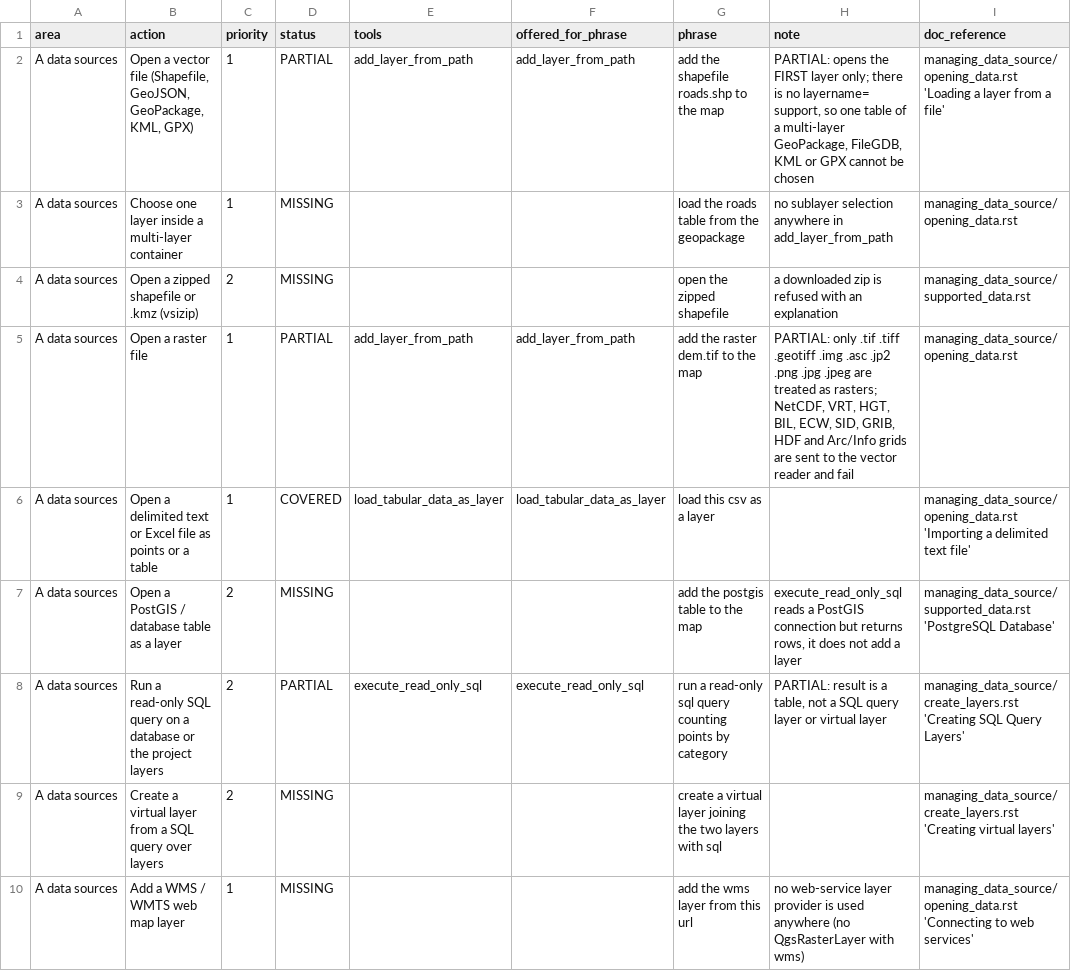
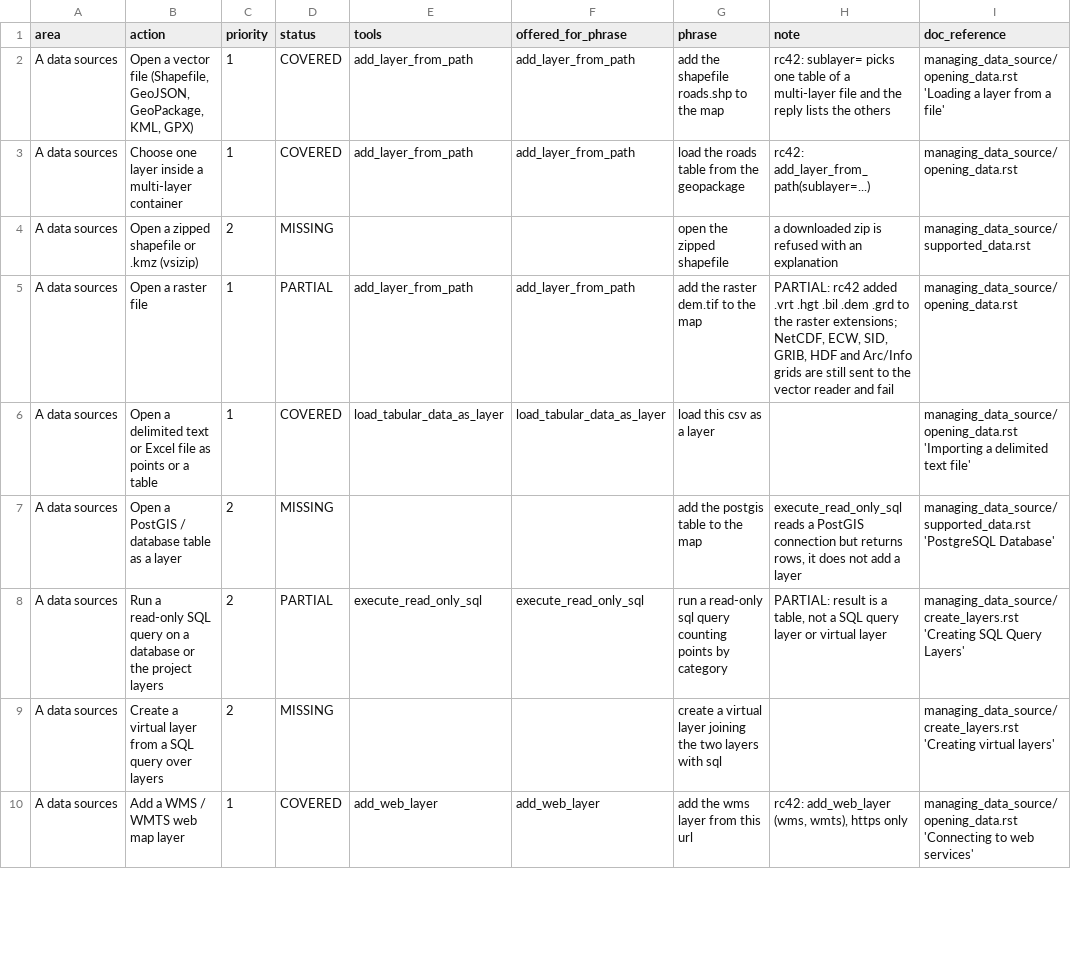
Before and after one commit to http-solution/cartogen-ai-qgis-plugin, a CSV file: docs/qgis_coverage/actions_matrix.csv, drawn as a sheet; only a part is shown; the diff covers the shown part only.

```diff
--- a/docs/qgis_coverage/actions_matrix.csv
+++ b/docs/qgis_coverage/actions_matrix.csv
@@ -1,6 +1,6 @@
 area,action,priority,status,tools,offered_for_phrase,phrase,note,doc_reference
-A data sources,"Open a vector file (Shapefile, GeoJSON, GeoPackage, KML, GPX)",1,PARTIAL,add_layer_from_path,add_layer_from_path,add the shapefile roads.shp to the map,"PARTIAL: opens the FIRST layer only; there is no layername= support, so one table of a multi-layer GeoPackage, FileGDB, KML or GPX cannot be chosen",managing_data_source/opening_data.rst 'Loading a layer from a file'
-A data sources,Choose one layer inside a multi-layer container,1,MISSING,,,load the roads table from the geopackage,no sublayer selection anywhere in add_layer_from_path,managing_data_source/opening_data.rst
+A data sources,"Open a vector file (Shapefile, GeoJSON, GeoPackage, KML, GPX)",1,COVERED,add_layer_from_path,add_layer_from_path,add the shapefile roads.shp to the map,rc42: sublayer= picks one table of a multi-layer file and the reply lists the others,managing_data_source/opening_data.rst 'Loading a layer from a file'
+A data sources,Choose one layer inside a multi-layer container,1,COVERED,add_layer_from_path,add_layer_from_path,load the roads table from the geopackage,rc42: add_layer_from_path(sublayer=...),managing_data_source/opening_data.rst
 A data sources,Open a zipped shapefile or .kmz (vsizip),2,MISSING,,,open the zipped shapefile,a downloaded zip is refused with an explanation,managing_data_source/supported_data.rst
-A data sources,Open a raster file,1,PARTIAL,add_layer_from_path,add_layer_from_path,add the raster dem.tif to the map,"PARTIAL: only .tif .tiff .geotiff .img .asc .jp2 .png .jpg .jpeg are treated as rasters; NetCDF, VRT, HGT, BIL, ECW, SID, GRIB, HDF and Arc/Info grids are sent to the vector reader and fail",managing_data_source/opening_data.rst
+A data sources,Open a raster file,1,PARTIAL,add_layer_from_path,add_layer_from_path,add the raster dem.tif to the map,"PARTIAL: rc42 added .vrt .hgt .bil .dem .grd to the raster extensions; NetCDF, ECW, SID, GRIB, HDF and Arc/Info grids are still sent to the vector reader and fail",managing_data_source/opening_data.rst
 A data sources,Open a delimited text or Excel file as points or a table,1,COVERED,load_tabular_data_as_layer,load_tabular_data_as_layer,load this csv as a layer,,managing_data_source/opening_data.rst 'Importing a delimited text file'
@@ -9,2 +9,2 @@ A data sources,Run a read-only SQL query on a database or the project layers,2,P
 A data sources,Create a virtual layer from a SQL query over layers,2,MISSING,,,create a virtual layer joining the two layers with sql,,managing_data_source/create_layers.rst 'Creating virtual layers'
-A data sources,Add a WMS / WMTS web map layer,1,MISSING,,,add the wms layer from this url,no web-service layer provider is used anywhere (no QgsRasterLayer with wms),managing_data_source/opening_data.rst 'Connecting to web services'
+A data sources,Add a WMS / WMTS web map layer,1,COVERED,add_web_layer,add_web_layer,add the wms layer from this url,"rc42: add_web_layer (wms, wmts), https only",managing_data_source/opening_data.rst 'Connecting to web services'
```
Also changed, not shown: 16 edited cells elsewhere in this file, 17 other files.
